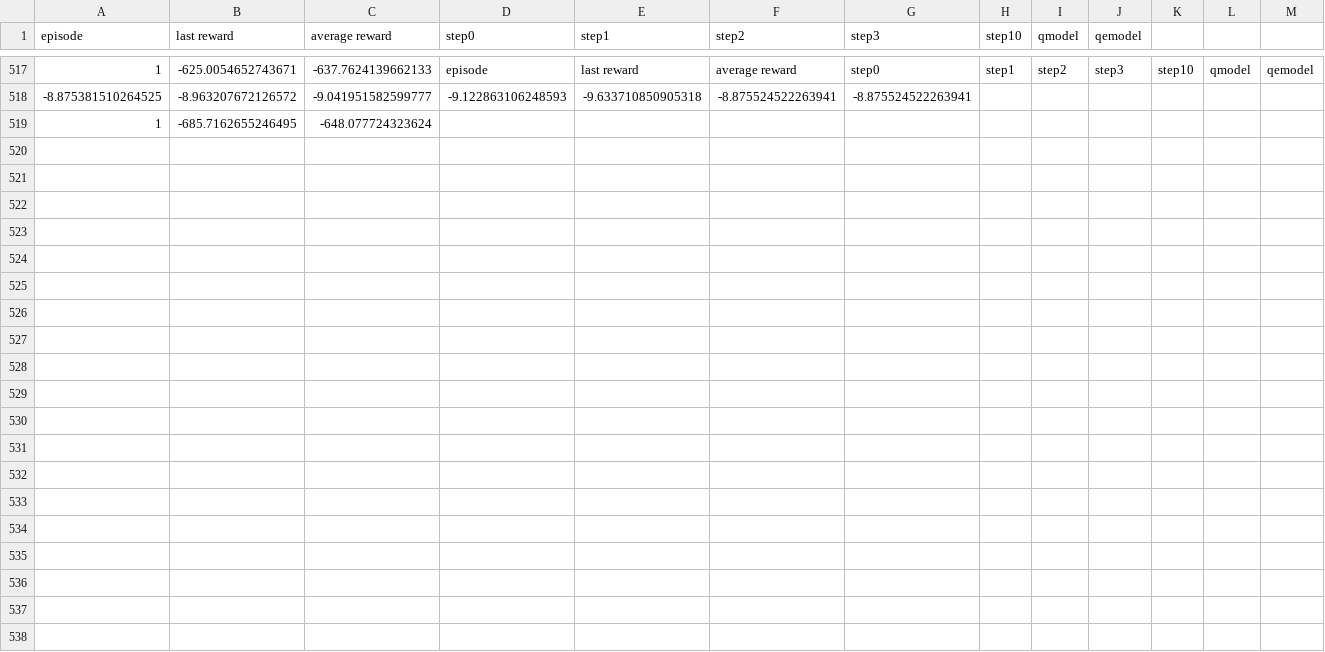
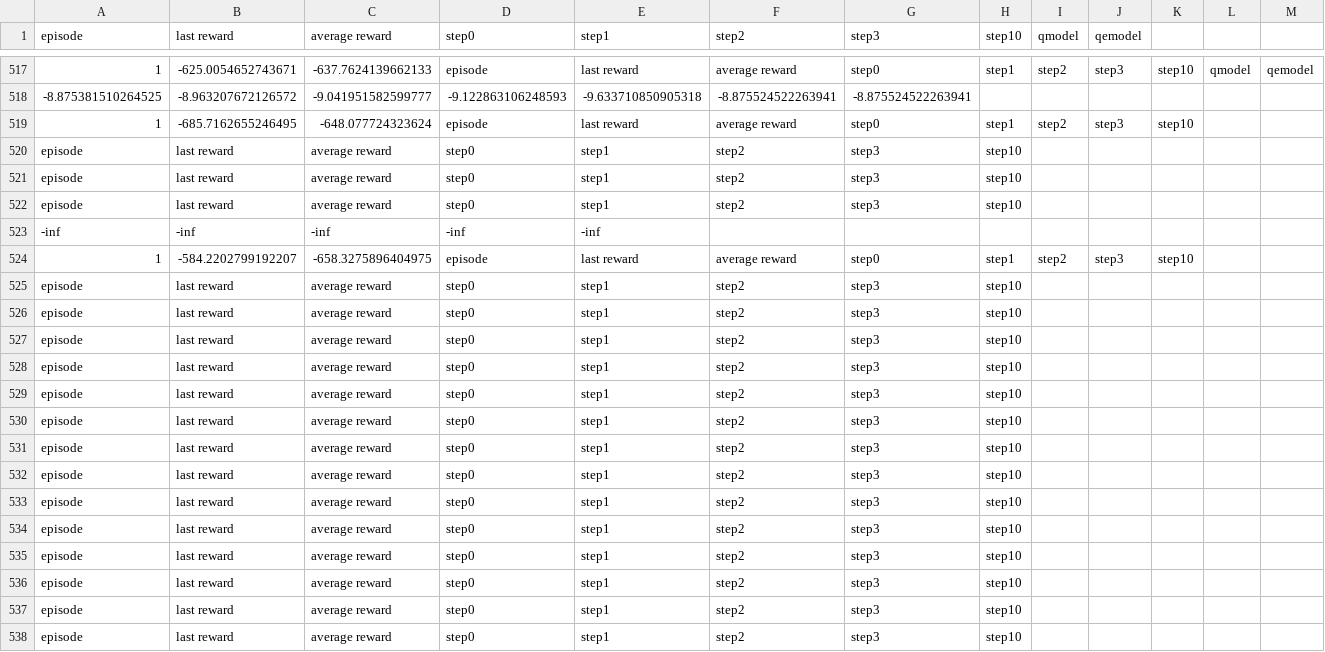
Before and after one commit to suryabhupa/pytorch-trpo, a CSV file: logs/test.csv, drawn as a sheet; only a part is shown, gaps mark what is left out; removed rows and columns are numbered as before the commit, all else as after; the diff names each change by its address in the sheet, - before the commit and + after, or states it on an @@ line.

```diff
--- a/logs/test.csv
+++ b/logs/test.csv
-row 519: 1 | -685.7162655246495 | -648.077724323624
+row 519: 1 | -685.7162655246495 | -648.077724323624 | episode | last reward | average reward | step0 | step1 | step2 | step3 | step10
+row 520: episode | last reward | average reward | step0 | step1 | step2 | step3 | step10
+row 521: episode | last reward | average reward | step0 | step1 | step2 | step3 | step10
+row 522: episode | last reward | average reward | step0 | step1 | step2 | step3 | step10
+row 523: -inf | -inf | -inf | -inf | -inf
+row 524: 1 | -584.2202799192207 | -658.3275896404975 | episode | last reward | average reward | step0 | step1 | step2 | step3 | step10
+row 525: episode | last reward | average reward | step0 | step1 | step2 | step3 | step10
+row 526: episode | last reward | average reward | step0 | step1 | step2 | step3 | step10
+row 527: episode | last reward | average reward | step0 | step1 | step2 | step3 | step10
+row 528: episode | last reward | average reward | step0 | step1 | step2 | step3 | step10
+row 529: episode | last reward | average reward | step0 | step1 | step2 | step3 | step10
+row 530: episode | last reward | average reward | step0 | step1 | step2 | step3 | step10
+row 531: episode | last reward | average reward | step0 | step1 | step2 | step3 | step10
+row 532: episode | last reward | average reward | step0 | step1 | step2 | step3 | step10
+row 533: episode | last reward | average reward | step0 | step1 | step2 | step3 | step10
+row 534: episode | last reward | average reward | step0 | step1 | step2 | step3 | step10
+row 535: episode | last reward | average reward | step0 | step1 | step2 | step3 | step10
+row 536: episode | last reward | average reward | step0 | step1 | step2 | step3 | step10
+row 537: episode | last reward | average reward | step0 | step1 | step2 | step3 | step10
+row 538: episode | last reward | average reward | step0 | step1 | step2 | step3 | step10
```
Also changed, not shown: 6 other files.
